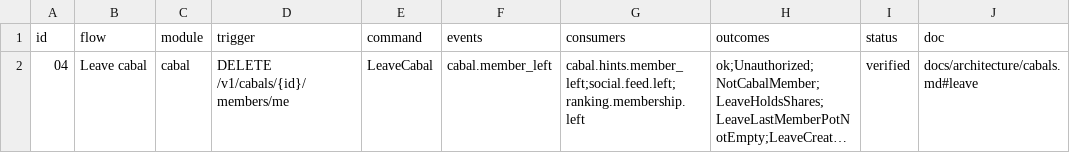
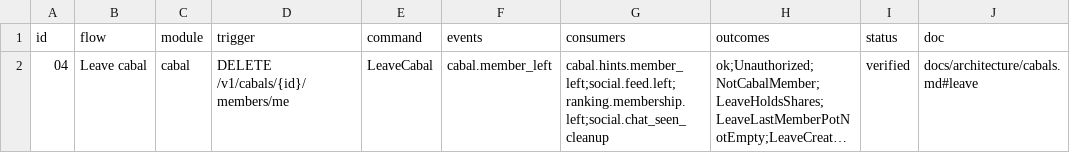
Before and after one commit to Munyon-Canyon/monaco, a TSV file: packages/flows/backend/04.tsv, drawn as a sheet; long unchanged cells end in …; the diff names each change by its address in the sheet, - before the commit and + after, or states it on an @@ line.

```diff
--- a/packages/flows/backend/04.tsv
+++ b/packages/flows/backend/04.tsv
-G2 (consumers): cabal.hints.member_left;social.feed.left;ranking.membership.left
+G2 (consumers): cabal.hints.member_left;social.feed.left;ranking.membership.left;social.chat_seen_cleanup
```
Also changed, not shown: 9 other files.
